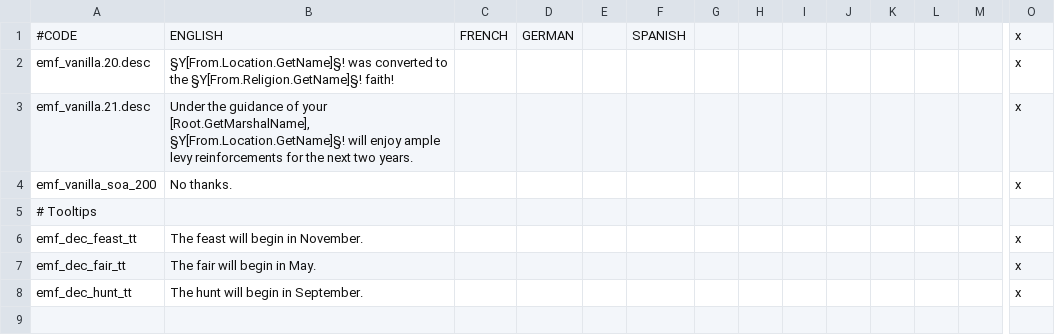
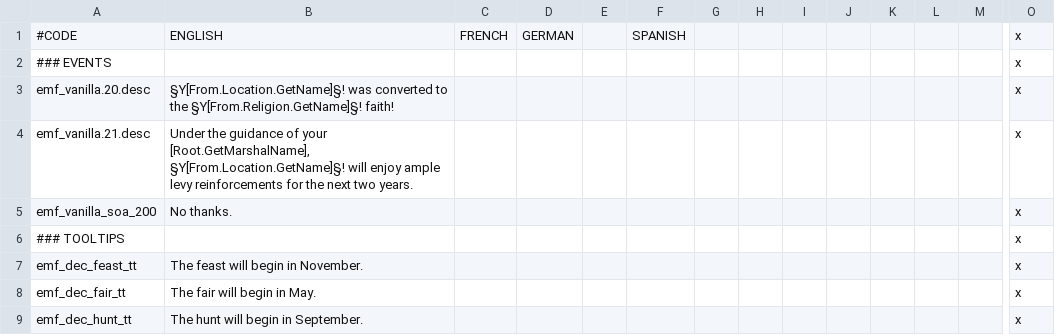
Before and after one commit to EMFTeam/EMF, a CSV file: EMF/localisation/emf_vanilla.csv, drawn as a sheet; only a part is shown, gaps mark what is left out; removed rows and columns are numbered as before the commit, all else as after; rows hold the shown columns only; the diff names each change by its address in the sheet, - before the commit and + after, or states it on an @@ line.

```diff
--- a/EMF/localisation/emf_vanilla.csv
+++ b/EMF/localisation/emf_vanilla.csv
+row 2: ### EVENTS |  |  |  |  |  |  |  |  |  |  |  |  | x
-row 5: # Tooltips
+row 6: ### TOOLTIPS |  |  |  |  |  |  |  |  |  |  |  |  | x
```
Also changed, not shown: EMF/localisation/emf_buildings.csv, EMF/localisation/emf_holy_orders.csv, 5 other files.
